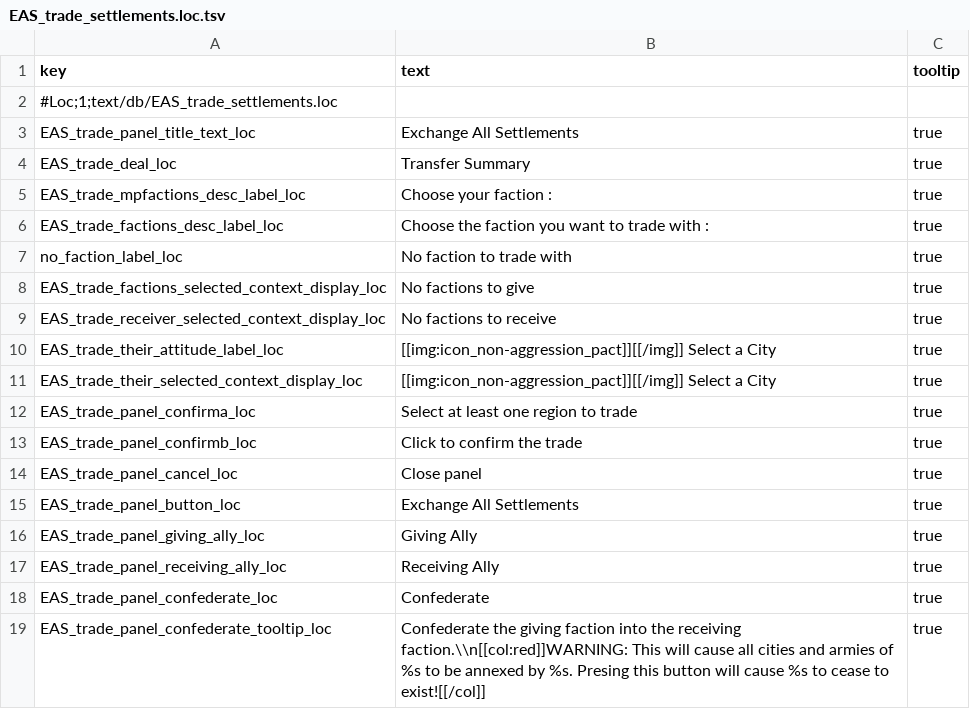
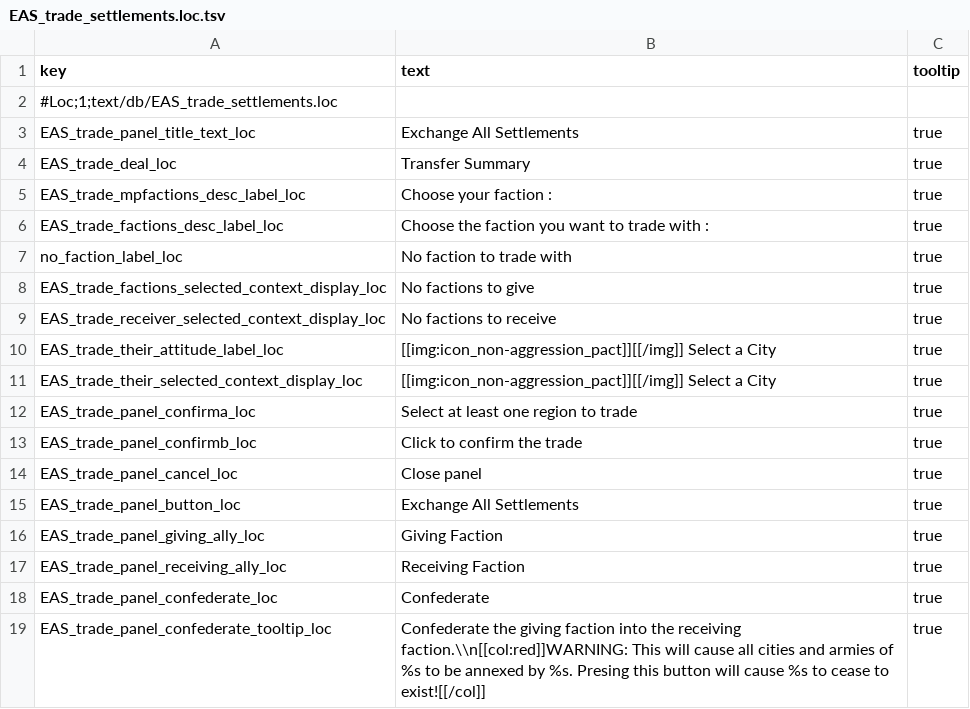
Before and after one commit to hadesTTW/exchange-allied-settlements, a TSV file: exchange-all-settlements/text/db/EAS_trade_settlements.loc.tsv, drawn as a sheet.

```diff
--- a/exchange-all-settlements/text/db/EAS_trade_settlements.loc.tsv
+++ b/exchange-all-settlements/text/db/EAS_trade_settlements.loc.tsv
@@ -15,4 +15,4 @@ EAS_trade_panel_cancel_loc	Close panel	true
 EAS_trade_panel_button_loc	Exchange All Settlements	true
-EAS_trade_panel_giving_ally_loc	Giving Ally	true
-EAS_trade_panel_receiving_ally_loc	Receiving Ally	true
+EAS_trade_panel_giving_ally_loc	Giving Faction	true
+EAS_trade_panel_receiving_ally_loc	Receiving Faction	true
 EAS_trade_panel_confederate_loc	Confederate	true
```
Also changed, not shown: 3 other files.
